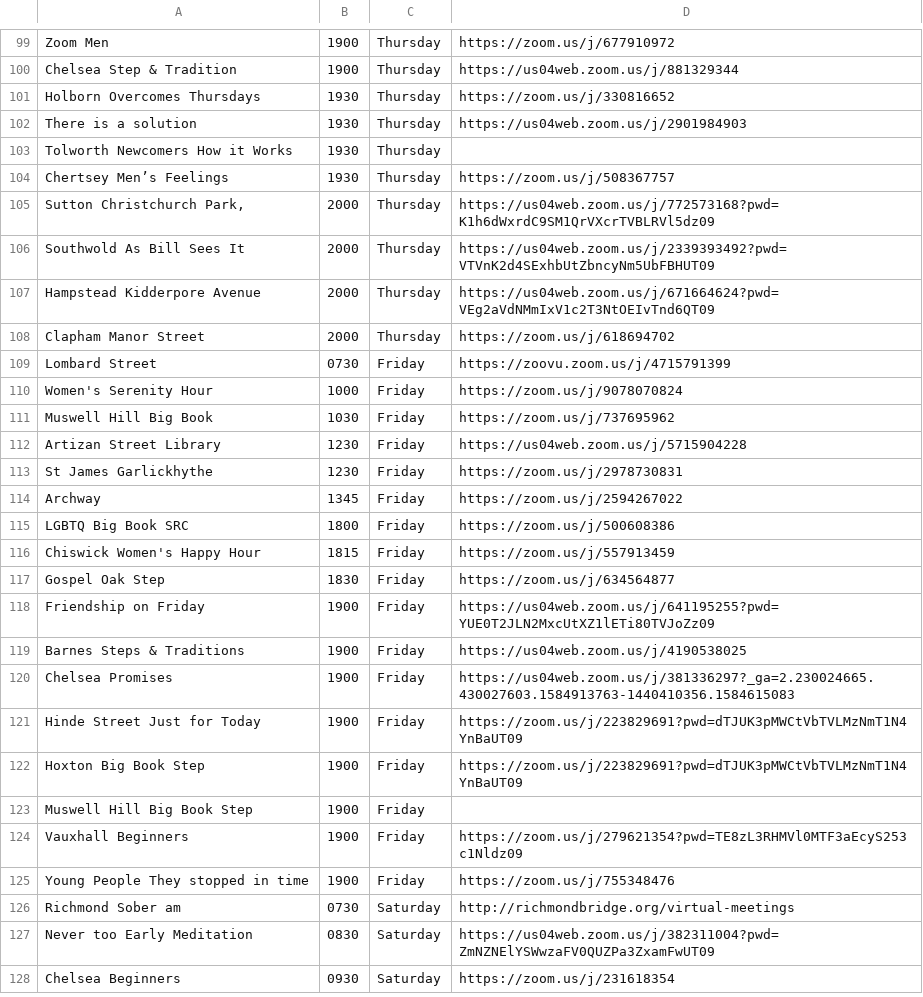
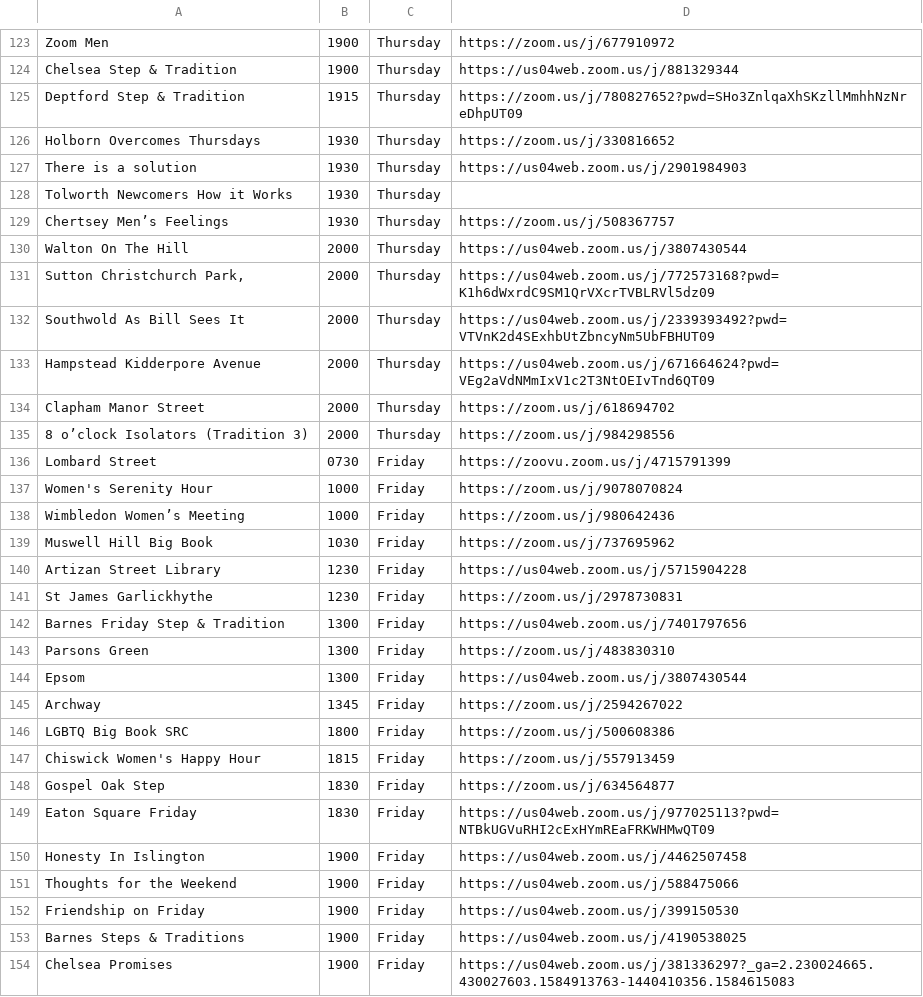
Before and after one commit to AaLondon/aalondon, a CSV file: zoom_file_initial.csv, drawn as a sheet; only a part is shown, gaps mark what is left out; the shorter side is filled out with more unchanged rows; the diff covers the shown part only.

Commit message:
zoom import

```diff
--- a/zoom_file_initial.csv
+++ b/zoom_file_initial.csv
@@ -100,2 +124,3 @@ Zoom Men,1900,Thursday,https://zoom.us/j/677910972
 Chelsea Step & Tradition,1900,Thursday,https://us04web.zoom.us/j/881329344
+Deptford Step & Tradition,1915,Thursday,https://zoom.us/j/780827652?pwd=SHo3ZnlqaXhSKzllMmhhNzNreDhpUT09
 Holborn Overcomes Thursdays,1930,Thursday,https://zoom.us/j/330816652
@@ -104,2 +129,3 @@ Tolworth Newcomers How it Works,1930,Thursday,
 Chertsey Men’s Feelings,1930,Thursday,https://zoom.us/j/508367757
+Walton On The Hill,2000,Thursday,https://us04web.zoom.us/j/3807430544
 "Sutton Christchurch Park,",2000,Thursday,https://us04web.zoom.us/j/772573168?pwd=K1h6dWxrdC9SM1QrVXcrTVBLRVl5dz09
@@ -108,4 +134,6 @@ Hampstead Kidderpore Avenue,2000,Thursday,https://us04web.zoom.us/j/671664624?pw
 Clapham Manor Street,2000,Thursday,https://zoom.us/j/618694702
+8 o’clock Isolators (Tradition 3),2000,Thursday,https://zoom.us/j/984298556
 Lombard Street,0730,Friday,https://zoovu.zoom.us/j/4715791399
 Women's Serenity Hour,1000,Friday,https://zoom.us/j/9078070824
+Wimbledon Women’s Meeting,1000,Friday,https://zoom.us/j/980642436
 Muswell Hill Big Book,1030,Friday,https://zoom.us/j/737695962
@@ -113,2 +141,5 @@ Artizan Street Library,1230,Friday,https://us04web.zoom.us/j/5715904228
 St James Garlickhythe,1230,Friday,https://zoom.us/j/2978730831
+Barnes Friday Step & Tradition,1300,Friday,https://us04web.zoom.us/j/7401797656
+Parsons Green,1300,Friday,https://zoom.us/j/483830310
+Epsom,1300,Friday,https://us04web.zoom.us/j/3807430544
 Archway,1345,Friday,https://zoom.us/j/2594267022
@@ -117,3 +148,6 @@ Chiswick Women's Happy Hour,1815,Friday,https://zoom.us/j/557913459
 Gospel Oak Step,1830,Friday,https://zoom.us/j/634564877
-Friendship on Friday,1900,Friday,https://us04web.zoom.us/j/641195255?pwd=YUE0T2JLN2MxcUtXZ1lETi80TVJoZz09
+Eaton Square Friday,1830,Friday,https://us04web.zoom.us/j/977025113?pwd=NTBkUGVuRHI2cExHYmREaFRKWHMwQT09
+Honesty In Islington,1900,Friday,https://us04web.zoom.us/j/4462507458
+Thoughts for the Weekend,1900,Friday,https://us04web.zoom.us/j/588475066
+Friendship on Friday,1900,Friday,https://us04web.zoom.us/j/399150530
 Barnes Steps & Traditions,1900,Friday,https://us04web.zoom.us/j/4190538025
```
Also changed, not shown: 37 added rows, 2 removed rows and 2 edited cells elsewhere in this file, 1 other file.
